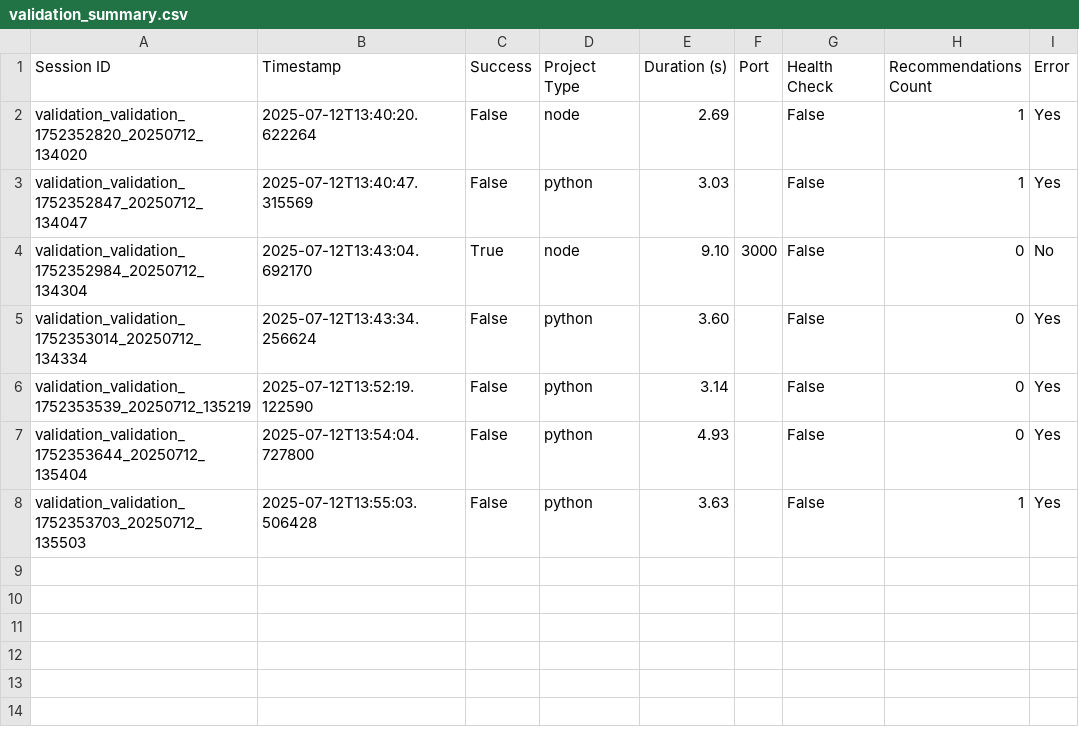
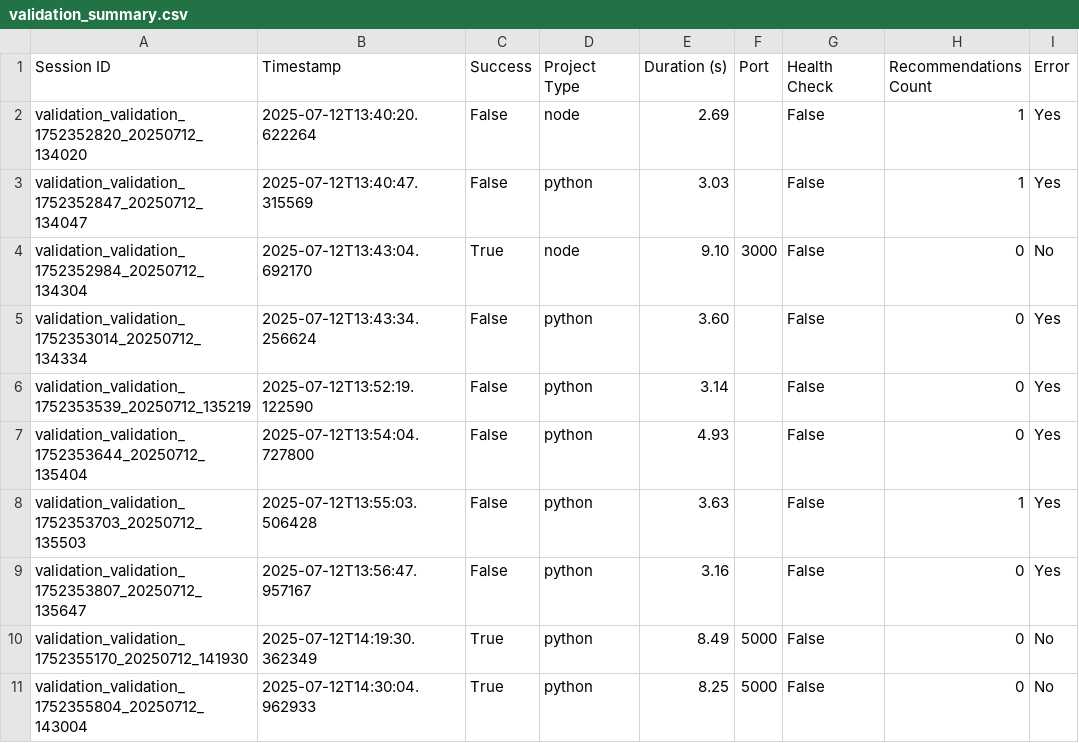
Before and after one commit to CodeBlackwell/ACP, a CSV file: validation_reports/validation_summary.csv, drawn as a sheet; the diff names each change by its address in the sheet, - before the commit and + after, or states it on an @@ line.

```diff
--- a/validation_reports/validation_summary.csv
+++ b/validation_reports/validation_summary.csv
+row 9: validation_validation_1752353807_20250712_135647 | 2025-07-12T13:56:47.957167 | False | python | 3.16 |  | False | 0 | Yes
+row 10: validation_validation_1752355170_20250712_141930 | 2025-07-12T14:19:30.362349 | True | python | 8.49 | 5000 | False | 0 | No
+row 11: validation_validation_1752355804_20250712_143004 | 2025-07-12T14:30:04.962933 | True | python | 8.25 | 5000 | False | 0 | No
```
Also changed, not shown: 1 other file.
